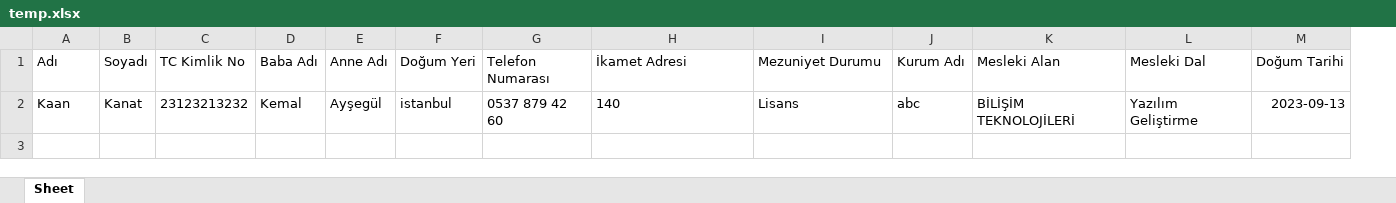
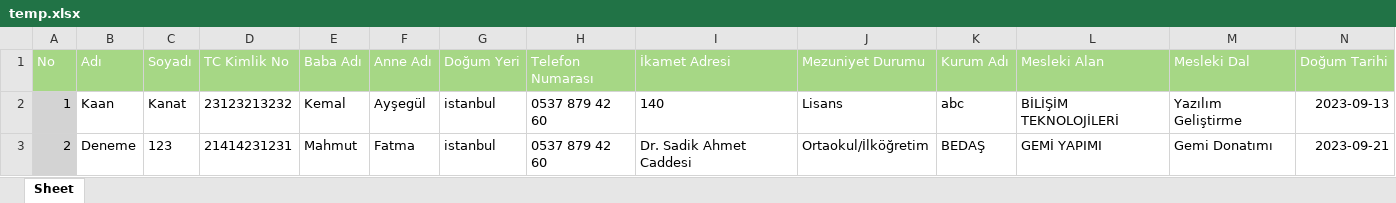
Before and after one commit to kaankanat/abctr, an Excel workbook: temp.xlsx, sheet Sheet, drawn as a sheet; only a part is shown; values as stored, in another font and other column widths than the file's, no borders; addresses are those after the commit; rows hold the shown columns only; the diff covers the shown part only; the diff names each change by its address in the sheet, - before the commit and + after, or states it on an @@ line.

Commit message:
excel tuşu düzenlendi

```diff
--- a/temp.xlsx (sheet Sheet)
+++ b/temp.xlsx (sheet Sheet)
+column A (No), row 2: 1
@@ B1:N1 fill: none → #A6D785, text colour: black → #FFFFFF @@
+row 3: 2 | Deneme | 123 | 21414231231 | Mahmut | Fatma | istanbul | 0537 879 42 60 | Dr. Sadik Ahmet Caddesi | Ortaokul/İlköğretim | BEDAŞ | GEMİ YAPIMI | Gemi Donatımı | 2023-09-21
```
Also changed, not shown: cell formats elsewhere in this sheet, 2 other files.
